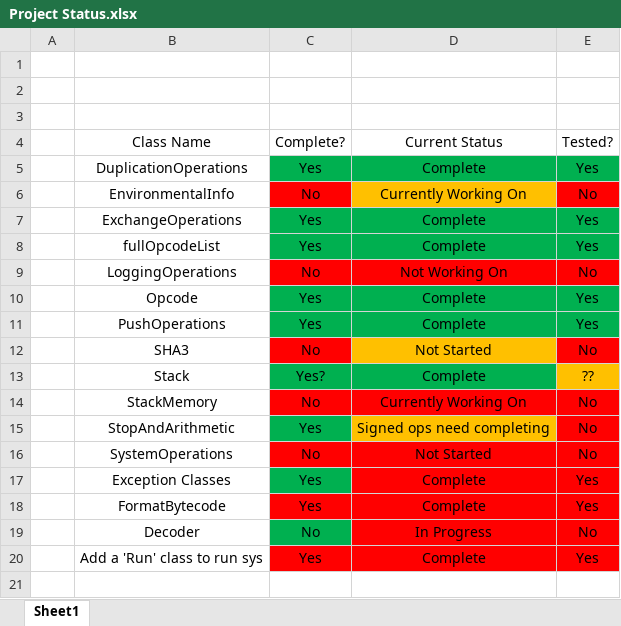
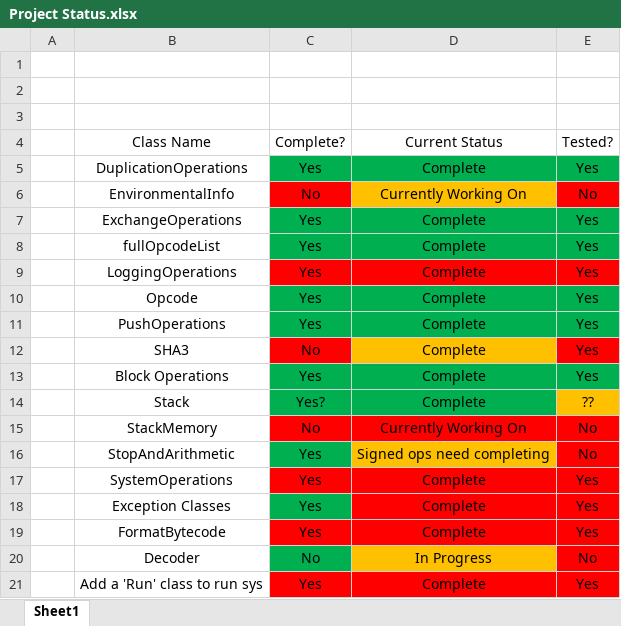
Before and after one commit to james-zafar/Static-Analysis-of-Smart-Contracts, an Excel workbook: Project Status.xlsx, sheet Sheet1, drawn as a sheet; values as stored, in another font and other column widths than the file's, no borders; conditional formats not drawn; addresses are those after the commit; the diff names each change by its address in the sheet, - before the commit and + after, or states it on an @@ line.

```diff
--- a/Project Status.xlsx (sheet Sheet1)
+++ b/Project Status.xlsx (sheet Sheet1)
-C9: No
+C9: Yes
-D9: Not Working On
+D9: Complete
-E9: No
+E9: Yes
-D12: Not Started
+D12: Complete
-E12: No
+E12: Yes
+row 13:  | Block Operations | Yes | Complete | Yes
-C17: No
+C17: Yes
-D17: Not Started
+D17: Complete
-E17: No
+E17: Yes
-D20 fill: #FF0000
+D20 fill: #FFC000
```
Also changed, not shown: 4 other files.
